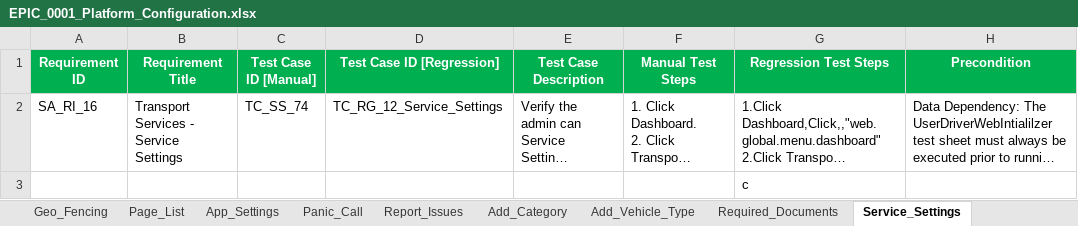
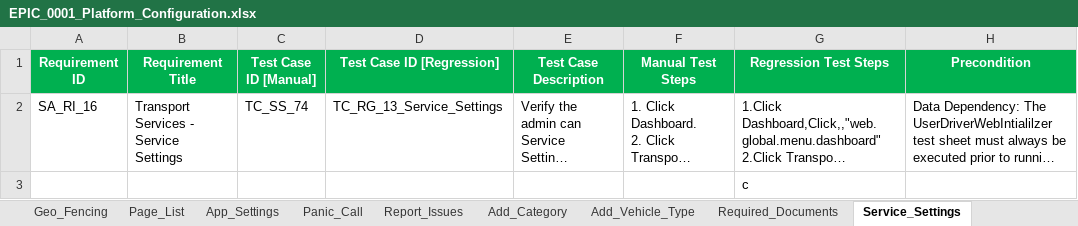
Before and after one commit to faizal08/ABCD_Framework_For_WE1_Automation, an Excel workbook: EPIC_0001_Platform_Configuration.xlsx, sheet Service_Settings, drawn as a sheet; only a part is shown; long unchanged cells end in …; values as stored, in another font and other column widths than the file's, no borders; the diff names each change by its address in the sheet, - before the commit and + after, or states it on an @@ line.

```diff
--- a/EPIC_0001_Platform_Configuration.xlsx (sheet Service_Settings)
+++ b/EPIC_0001_Platform_Configuration.xlsx (sheet Service_Settings)
-D2 (Test Case ID [Regression]): TC_RG_12_Service_Settings
+D2 (Test Case ID [Regression]): TC_RG_13_Service_Settings
```
Also changed, not shown: sheet DataCleanUpSheet, sheet Panic_Call, sheet Add_Category, sheet Add_Vehicle_Type, sheet City_Area, sheet Geo_Fencing, 4 more sheets, other sheet tabs, EPIC_0005_Ride_Safety_Calls.xlsx, EPIC_0009_Subscription_Management.xlsx, 9 other files.
